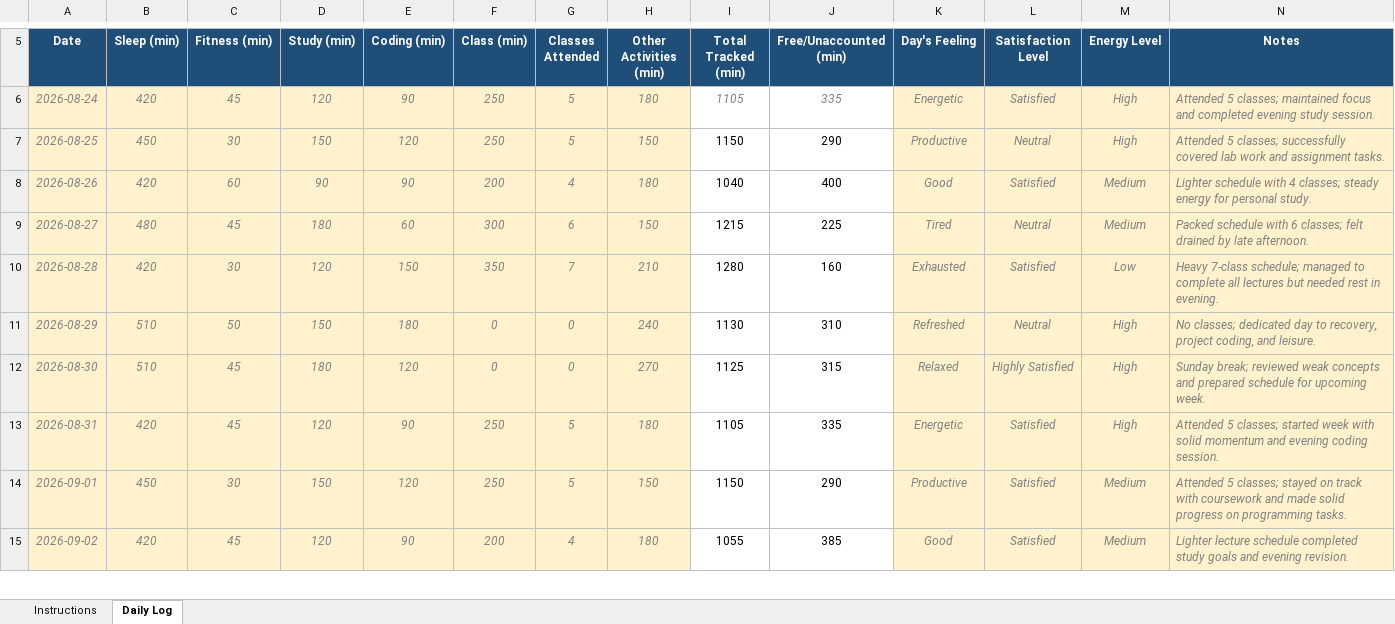
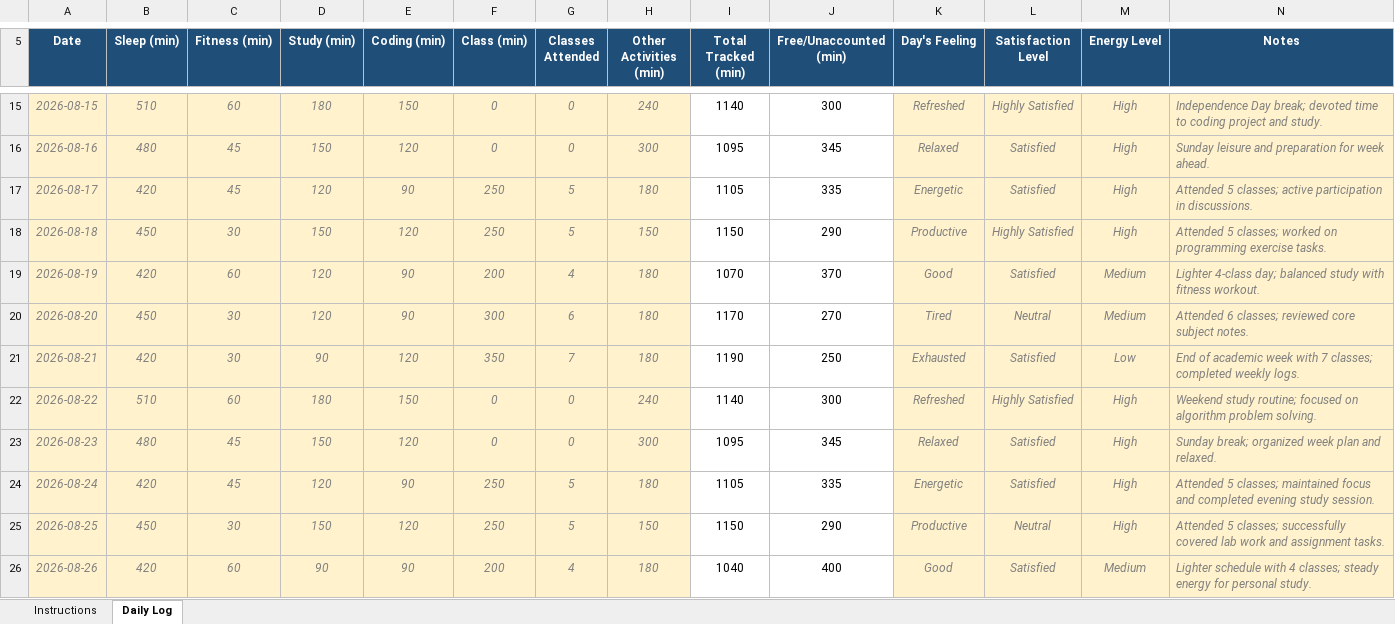
Before and after one commit to Shantanu-Ch/CAP-776, an Excel workbook: 12600717.xlsx, sheet Daily Log, drawn as a sheet; only a part is shown, gaps mark what is left out; the shorter side is filled out with more unchanged rows; values as stored, in another font and other column widths than the file's, no borders; conditional formats not drawn; addresses are those after the commit; the diff covers the shown part only; the diff names each change by its address in the sheet, - before the commit and + after, or states it on an @@ line.

Commit message:
updated records

```diff
--- a/12600717.xlsx (sheet Daily Log)
+++ b/12600717.xlsx (sheet Daily Log)
+row 15: 2026-08-15 | 510 | 60 | 180 | 150 | 0 | 0 | 240 | 1140 | 300 | Refreshed | Highly Satisfied | High | Independence Day break; devoted time to coding project and study.
+row 16: 2026-08-16 | 480 | 45 | 150 | 120 | 0 | 0 | 300 | 1095 | 345 | Relaxed | Satisfied | High | Sunday leisure and preparation for week ahead.
+row 17: 2026-08-17 | 420 | 45 | 120 | 90 | 250 | 5 | 180 | 1105 | 335 | Energetic | Satisfied | High | Attended 5 classes; active participation in discussions.
+row 18: 2026-08-18 | 450 | 30 | 150 | 120 | 250 | 5 | 150 | 1150 | 290 | Productive | Highly Satisfied | High | Attended 5 classes; worked on programming exercise tasks.
+row 19: 2026-08-19 | 420 | 60 | 120 | 90 | 200 | 4 | 180 | 1070 | 370 | Good | Satisfied | Medium | Lighter 4-class day; balanced study with fitness workout.
+row 20: 2026-08-20 | 450 | 30 | 120 | 90 | 300 | 6 | 180 | 1170 | 270 | Tired | Neutral | Medium | Attended 6 classes; reviewed core subject notes.
+row 21: 2026-08-21 | 420 | 30 | 90 | 120 | 350 | 7 | 180 | 1190 | 250 | Exhausted | Satisfied | Low | End of academic week with 7 classes; completed weekly logs.
+row 22: 2026-08-22 | 510 | 60 | 180 | 150 | 0 | 0 | 240 | 1140 | 300 | Refreshed | Highly Satisfied | High | Weekend study routine; focused on algorithm problem solving.
+row 23: 2026-08-23 | 480 | 45 | 150 | 120 | 0 | 0 | 300 | 1095 | 345 | Relaxed | Satisfied | High | Sunday break; organized week plan and relaxed.
@@ I24:J24 italic: on → off, text colour: #808080 → black @@
```
Also changed, not shown: 9 added rows elsewhere in this sheet.
